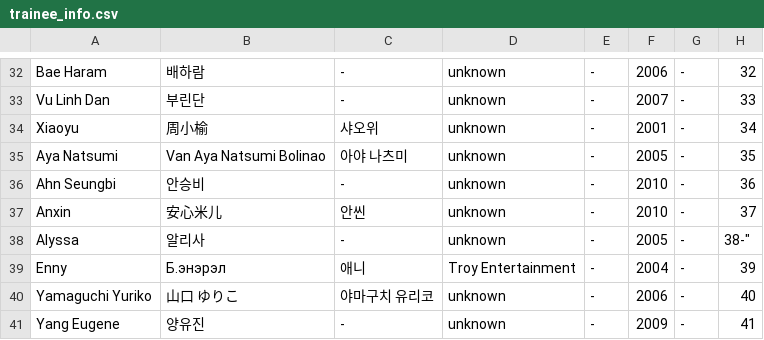
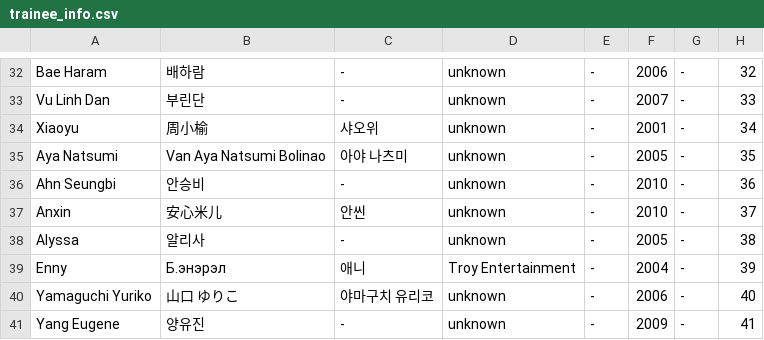
Before and after one commit to universeticket/universeticket.github.io, a CSV file: trainee_info.csv, drawn as a sheet; only a part is shown, gaps mark what is left out.

Commit message:
typo fix again

```diff
--- a/trainee_info.csv
+++ b/trainee_info.csv
@@ -37,3 +37,3 @@
 "Anxin","安心米儿","안씬","unknown","-","2010","-","37"
-"Alyssa","알리사","-","unknown","-","2005","-",38-"
+"Alyssa","알리사","-","unknown","-","2005","-","38"
 "Enny","Б.энэрэл","애니","Troy Entertainment","-","2004","-","39"
```
